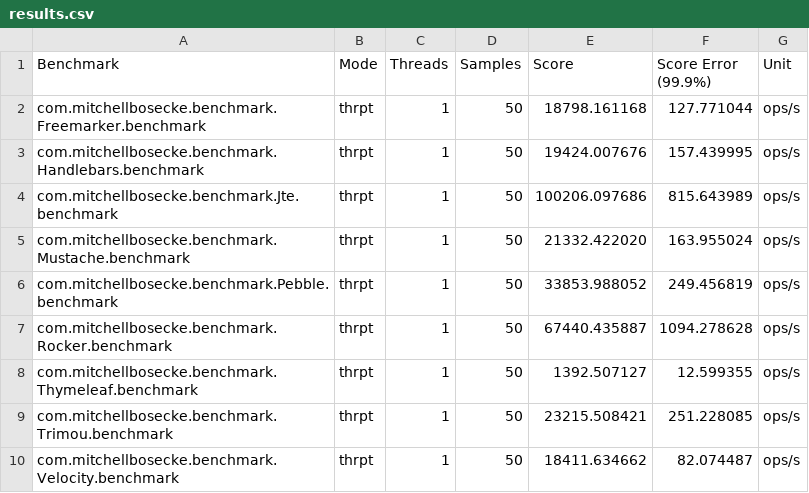
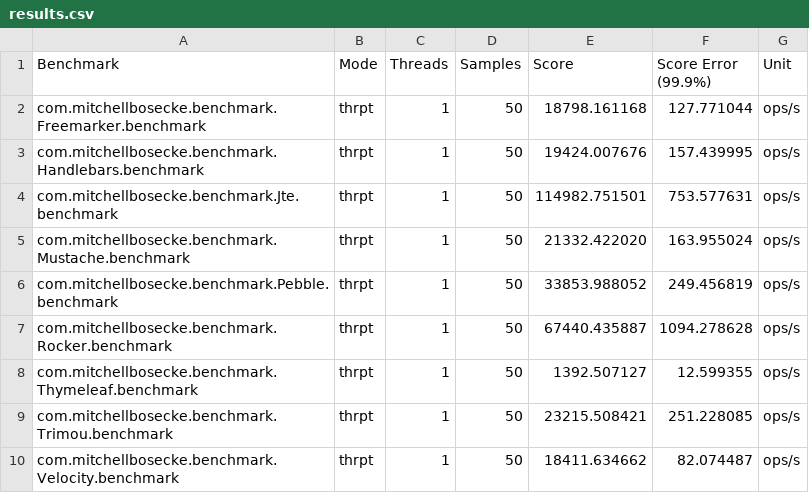
Before and after one commit to xiandafu/jte-template-benchmark, a CSV file: results.csv, drawn as a sheet.

Commit message:
Update benchmark with jte 0.8.0

```diff
--- a/results.csv
+++ b/results.csv
@@ -3,3 +3,3 @@
 "com.mitchellbosecke.benchmark.Handlebars.benchmark","thrpt",1,50,19424.007676,157.439995,"ops/s"
-"com.mitchellbosecke.benchmark.Jte.benchmark","thrpt",1,50,100206.097686,815.643989,"ops/s"
+"com.mitchellbosecke.benchmark.Jte.benchmark","thrpt",1,50,114982.751501,753.577631,"ops/s"
 "com.mitchellbosecke.benchmark.Mustache.benchmark","thrpt",1,50,21332.422020,163.955024,"ops/s"
```
Also changed, not shown: 3 other files.
